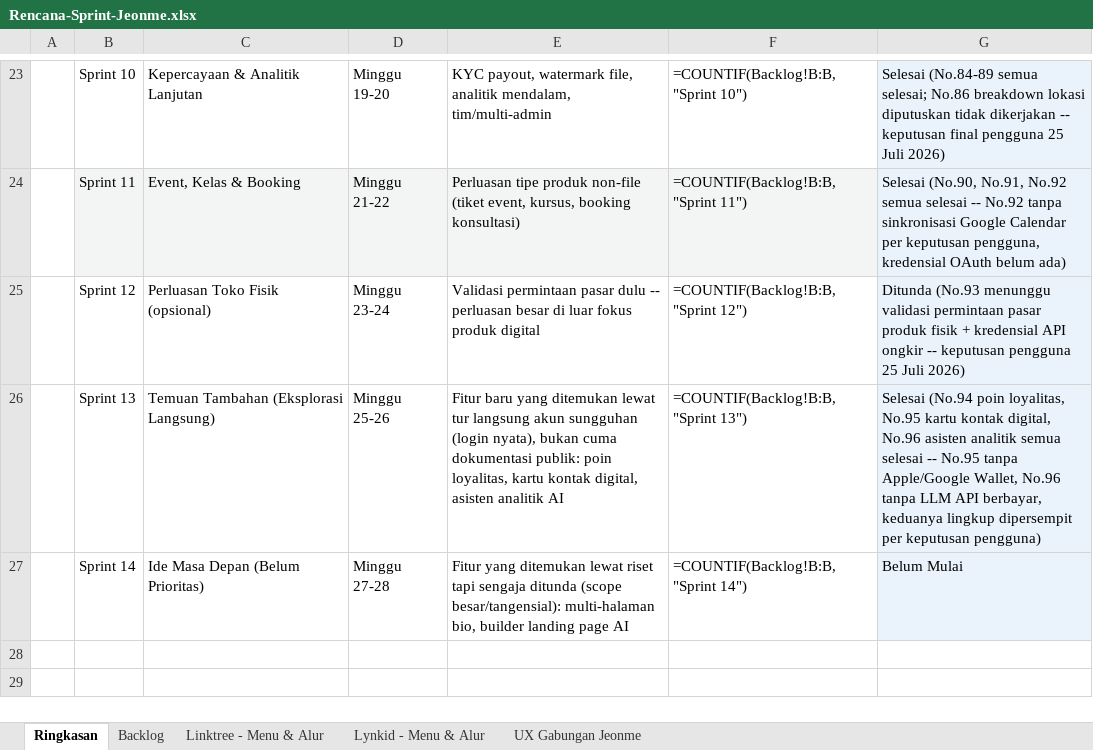
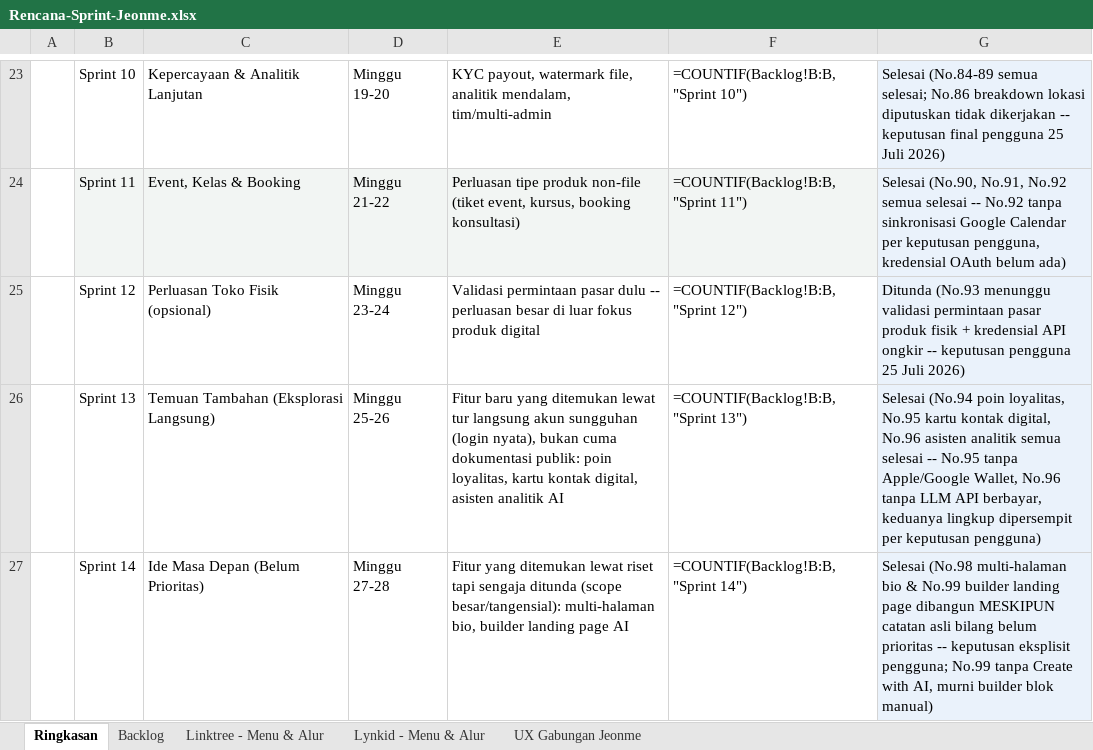
Before and after one commit to Ijeon-Corp/JeonMe, an Excel workbook: docs/Rencana-Sprint-Jeonme.xlsx, sheet Ringkasan, drawn as a sheet; only a part is shown, gaps mark what is left out; values as stored, in another font and other column widths than the file's, no borders; formulas without a stored value are shown as written; the diff names each change by its address in the sheet, - before the commit and + after, or states it on an @@ line.

Commit message:
feat(pages): builder landing page blok manual, tanpa Create with AI (No.99, Sprint 14)
Lingkup dipersempit per keputusan eksplisit pengguna: TANPA generate AI
(butuh keputusan biaya API LLM per-query, sama seperti No.96). Dibangun
sebagai perluasan ringan dari halaman tambahan (No.98) -- landing page
hanyalah baris pages dengan page_type='landing', dan blok-bloknya
(heading/text/image/button) baris links biasa lewat 4 block_type baru,
tanpa tabel baru sama sekali. Dirender terpisah dari halaman bio: fokus
tunggal ke blok kampanye, tanpa avatar/produk/monetisasi.

```diff
--- a/docs/Rencana-Sprint-Jeonme.xlsx (sheet Ringkasan)
+++ b/docs/Rencana-Sprint-Jeonme.xlsx (sheet Ringkasan)
-G27: Belum Mulai
+G27: Selesai (No.98 multi-halaman bio & No.99 builder landing page dibangun MESKIPUN catatan asli bilang belum prioritas -- keputusan eksplisit pengguna; No.99 tanpa Create with AI, murni builder blok manual)
```
Also changed, not shown: sheet Backlog, 10 other files.
